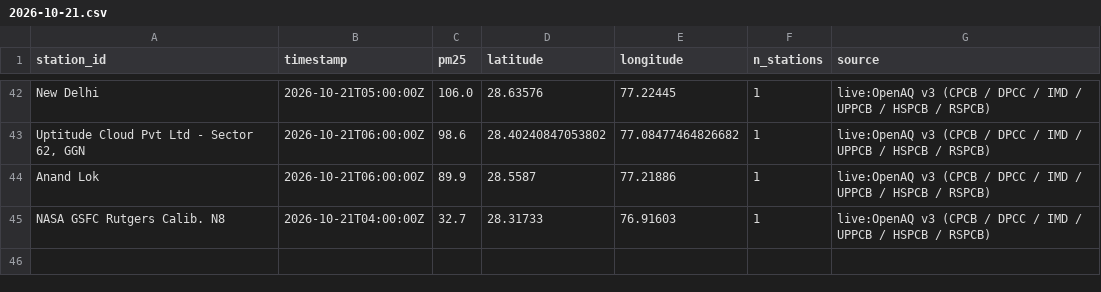
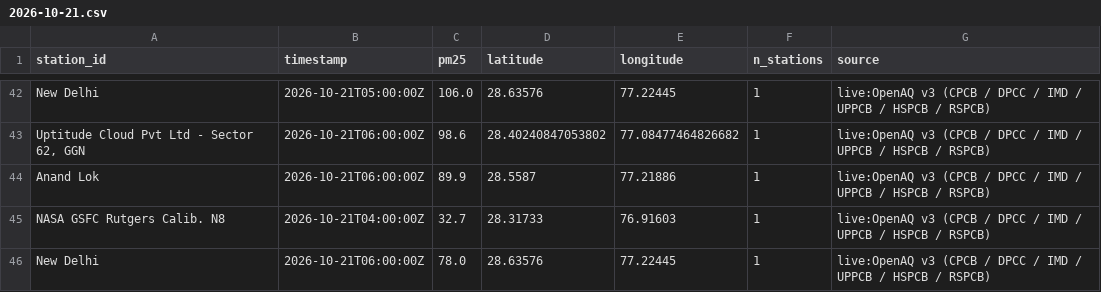
Before and after one commit to jeyamoorthi/AREE, a CSV file: observations/2026-10-21.csv, drawn as a sheet; only a part is shown, gaps mark what is left out; the diff names each change by its address in the sheet, - before the commit and + after, or states it on an @@ line.

```diff
--- a/observations/2026-10-21.csv
+++ b/observations/2026-10-21.csv
+row 46: New Delhi | 2026-10-21T06:00:00Z | 78.0 | 28.63576 | 77.22445 | 1 | live:OpenAQ v3 (CPCB / DPCC / IMD / UPPCB / HSPCB / RSPCB)
```
Also changed, not shown: 1 other file.
